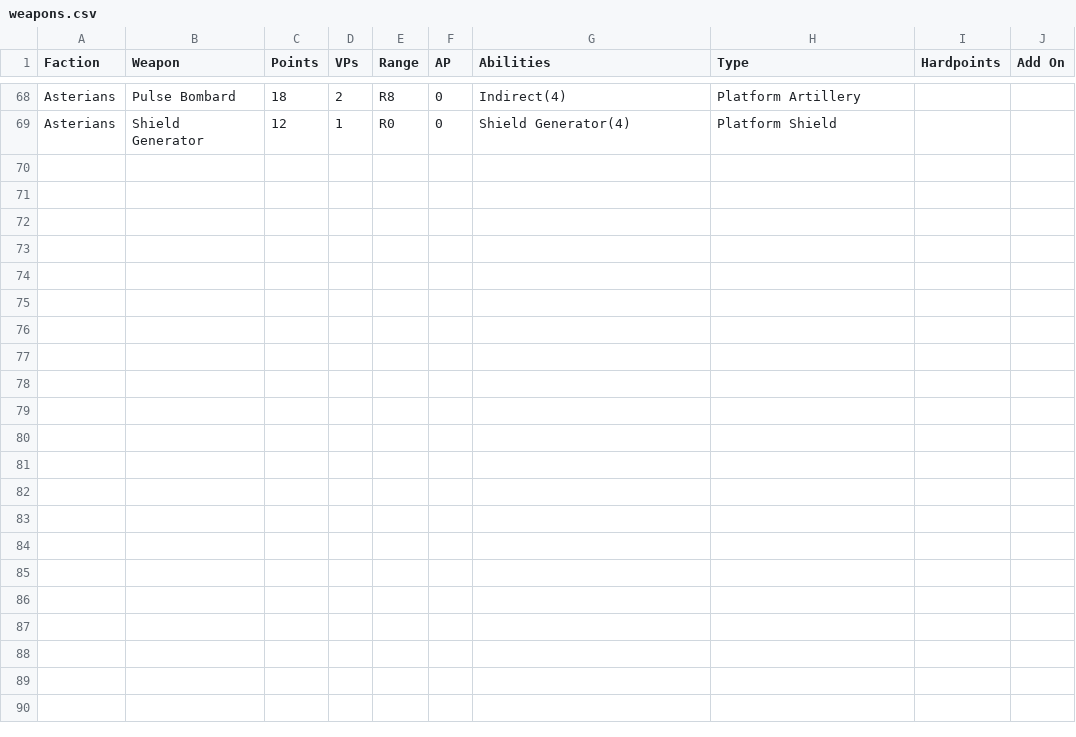
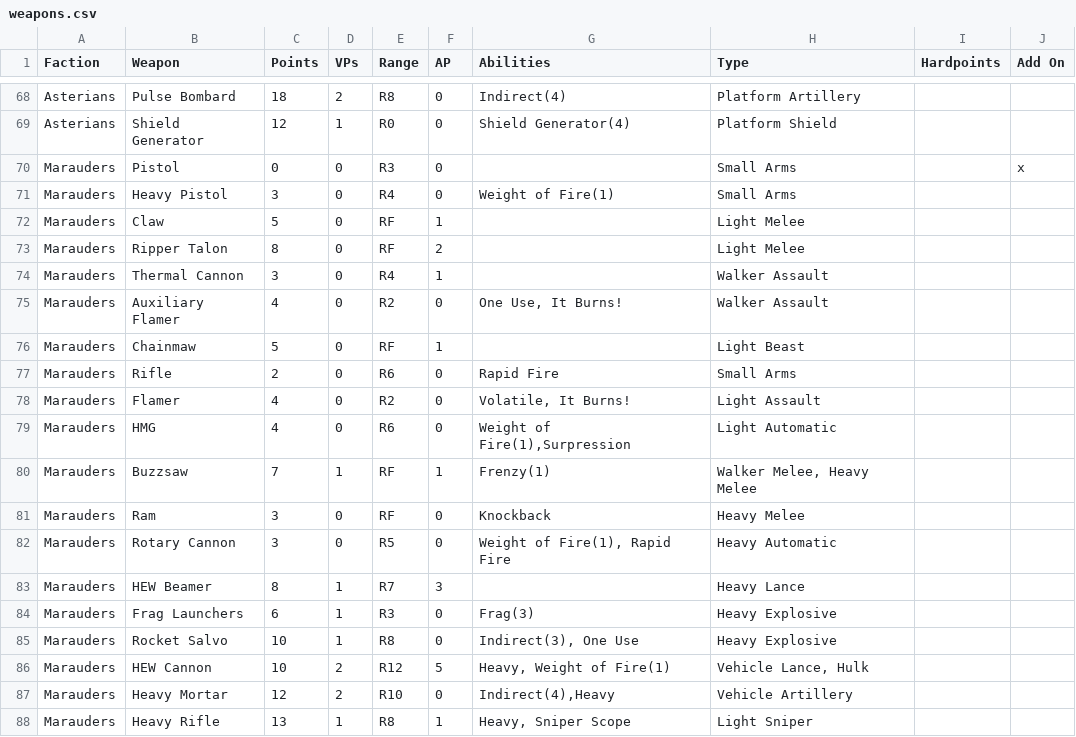
Before and after one commit to tuxBurner/deadzone-rooster, a CSV file: conf/deadzone/weapons.csv, drawn as a sheet; only a part is shown, gaps mark what is left out; the diff names each change by its address in the sheet, - before the commit and + after, or states it on an @@ line.

Commit message:
Add Marauders

```diff
--- a/conf/deadzone/weapons.csv
+++ b/conf/deadzone/weapons.csv
+row 70: Marauders | Pistol | 0 | 0 | R3 | 0 |  | Small Arms |  | x
+row 71: Marauders | Heavy Pistol | 3 | 0 | R4 | 0 | Weight of Fire(1) | Small Arms
+row 72: Marauders | Claw | 5 | 0 | RF | 1 |  | Light Melee
+row 73: Marauders | Ripper Talon | 8 | 0 | RF | 2 |  | Light Melee
+row 74: Marauders | Thermal Cannon | 3 | 0 | R4 | 1 |  | Walker Assault
+row 75: Marauders | Auxiliary Flamer | 4 | 0 | R2 | 0 | One Use, It Burns! | Walker Assault
+row 76: Marauders | Chainmaw | 5 | 0 | RF | 1 |  | Light Beast
+row 77: Marauders | Rifle | 2 | 0 | R6 | 0 | Rapid Fire | Small Arms
+row 78: Marauders | Flamer | 4 | 0 | R2 | 0 | Volatile, It Burns! | Light Assault
+row 79: Marauders | HMG | 4 | 0 | R6 | 0 | Weight of Fire(1),Surpression | Light Automatic
+row 80: Marauders | Buzzsaw | 7 | 1 | RF | 1 | Frenzy(1) | Walker Melee, Heavy Melee
+row 81: Marauders | Ram | 3 | 0 | RF | 0 | Knockback | Heavy Melee
+row 82: Marauders | Rotary Cannon | 3 | 0 | R5 | 0 | Weight of Fire(1), Rapid Fire | Heavy Automatic
+row 83: Marauders | HEW Beamer | 8 | 1 | R7 | 3 |  | Heavy Lance
+row 84: Marauders | Frag Launchers | 6 | 1 | R3 | 0 | Frag(3) | Heavy Explosive
+row 85: Marauders | Rocket Salvo | 10 | 1 | R8 | 0 | Indirect(3), One Use | Heavy Explosive
+row 86: Marauders | HEW Cannon | 10 | 2 | R12 | 5 | Heavy, Weight of Fire(1) | Vehicle Lance, Hulk
+row 87: Marauders | Heavy Mortar | 12 | 2 | R10 | 0 | Indirect(4),Heavy | Vehicle Artillery
+row 88: Marauders | Heavy Rifle | 13 | 1 | R8 | 1 | Heavy, Sniper Scope | Light Sniper
```
Also changed, not shown: conf/deadzone/armies/Asterians.csv, conf/deadzone/items.csv, 1 other file.
